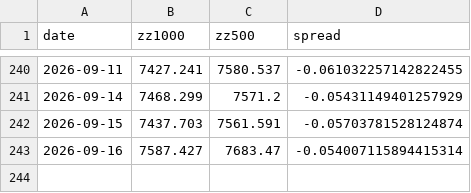
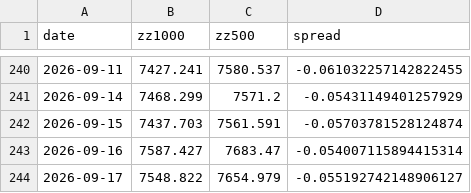
Before and after one commit to Chilamlam/chilam-club-web, a CSV file: data/index_history.csv, drawn as a sheet; only a part is shown, gaps mark what is left out.

```diff
--- a/data/index_history.csv
+++ b/data/index_history.csv
@@ -243 +243,2 @@ date,zz1000,zz500,spread
 2026-09-16,7587.427,7683.47,-0.054007115894415314
+2026-09-17,7548.822,7654.979,-0.055192742148906127
```
Also changed, not shown: data/breakout_stocks.csv, data/market_snapshot.csv, 27 other files.
